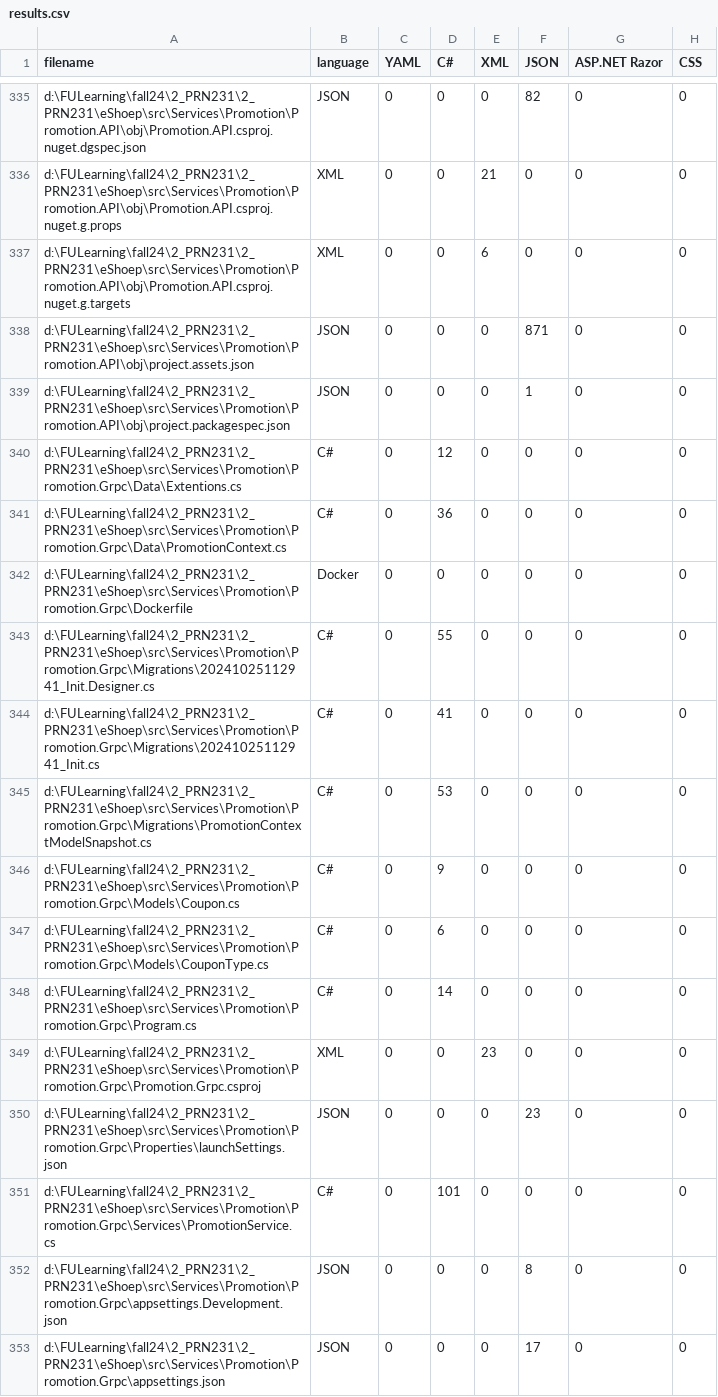
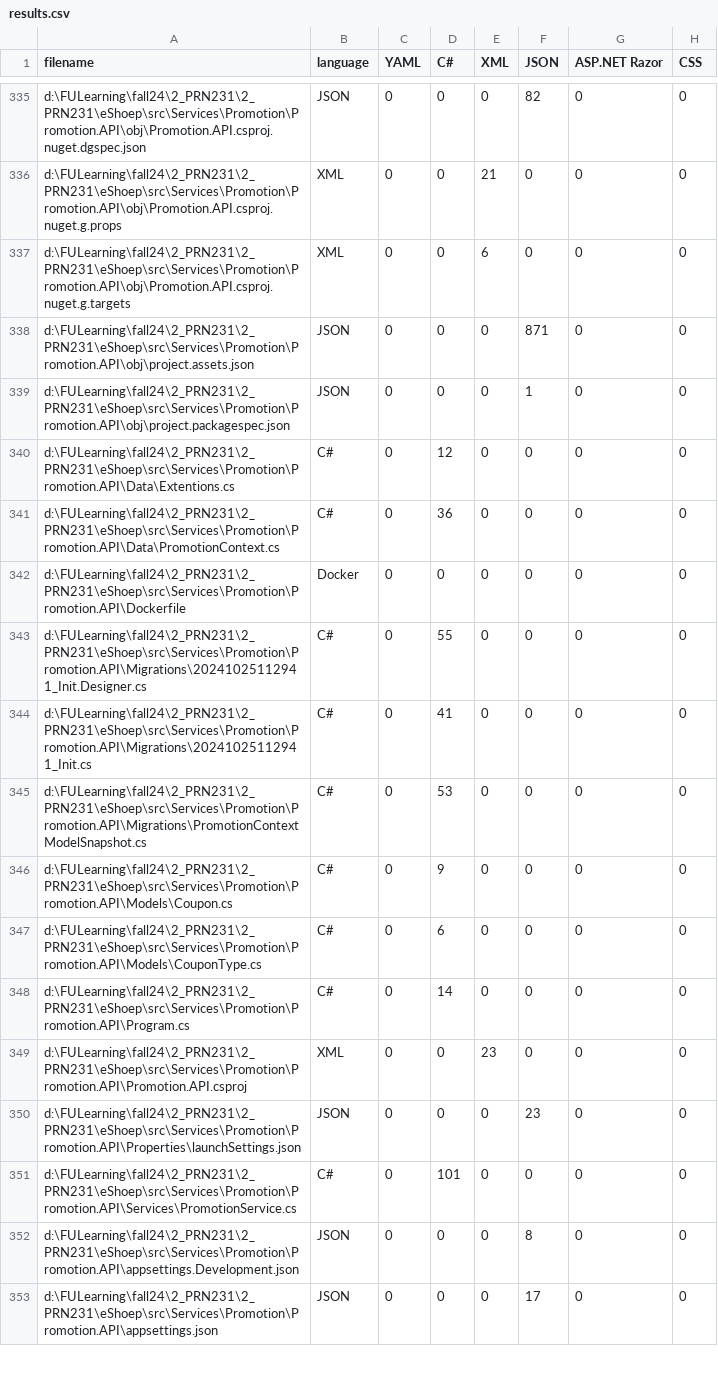
Before and after one commit to DaxDVN/eShoep, a CSV file: src/.VSCodeCounter/2024-10-29_12-06-09/results.csv, drawn as a sheet; only a part is shown, gaps mark what is left out; the diff covers the shown part only; the diff names each change by its address in the sheet, - before the commit and + after, or states it on an @@ line.

Commit message:
Rename Promotion project

```diff
--- a/src/.VSCodeCounter/2024-10-29_12-06-09/results.csv
+++ b/src/.VSCodeCounter/2024-10-29_12-06-09/results.csv
-A340 (filename): d:\FULearning\fall24\2_PRN231\2_PRN231\eShoep\src\Services\Promotion\Promotion.Grpc\Data\Extentions.cs
+A340 (filename): d:\FULearning\fall24\2_PRN231\2_PRN231\eShoep\src\Services\Promotion\Promotion.API\Data\Extentions.cs
-A341 (filename): d:\FULearning\fall24\2_PRN231\2_PRN231\eShoep\src\Services\Promotion\Promotion.Grpc\Data\PromotionContext.cs
+A341 (filename): d:\FULearning\fall24\2_PRN231\2_PRN231\eShoep\src\Services\Promotion\Promotion.API\Data\PromotionContext.cs
-A342 (filename): d:\FULearning\fall24\2_PRN231\2_PRN231\eShoep\src\Services\Promotion\Promotion.Grpc\Dockerfile
+A342 (filename): d:\FULearning\fall24\2_PRN231\2_PRN231\eShoep\src\Services\Promotion\Promotion.API\Dockerfile
-A343 (filename): d:\FULearning\fall24\2_PRN231\2_PRN231\eShoep\src\Services\Promotion\Promotion.Grpc\Migrations\20241025112941_Init.Designer.cs
+A343 (filename): d:\FULearning\fall24\2_PRN231\2_PRN231\eShoep\src\Services\Promotion\Promotion.API\Migrations\20241025112941_Init.Designer.cs
-A344 (filename): d:\FULearning\fall24\2_PRN231\2_PRN231\eShoep\src\Services\Promotion\Promotion.Grpc\Migrations\20241025112941_Init.cs
+A344 (filename): d:\FULearning\fall24\2_PRN231\2_PRN231\eShoep\src\Services\Promotion\Promotion.API\Migrations\20241025112941_Init.cs
-A345 (filename): d:\FULearning\fall24\2_PRN231\2_PRN231\eShoep\src\Services\Promotion\Promotion.Grpc\Migrations\PromotionContextModelSnapshot.cs
+A345 (filename): d:\FULearning\fall24\2_PRN231\2_PRN231\eShoep\src\Services\Promotion\Promotion.API\Migrations\PromotionContextModelSnapshot.cs
-A346 (filename): d:\FULearning\fall24\2_PRN231\2_PRN231\eShoep\src\Services\Promotion\Promotion.Grpc\Models\Coupon.cs
+A346 (filename): d:\FULearning\fall24\2_PRN231\2_PRN231\eShoep\src\Services\Promotion\Promotion.API\Models\Coupon.cs
-A347 (filename): d:\FULearning\fall24\2_PRN231\2_PRN231\eShoep\src\Services\Promotion\Promotion.Grpc\Models\CouponType.cs
+A347 (filename): d:\FULearning\fall24\2_PRN231\2_PRN231\eShoep\src\Services\Promotion\Promotion.API\Models\CouponType.cs
-A348 (filename): d:\FULearning\fall24\2_PRN231\2_PRN231\eShoep\src\Services\Promotion\Promotion.Grpc\Program.cs
+A348 (filename): d:\FULearning\fall24\2_PRN231\2_PRN231\eShoep\src\Services\Promotion\Promotion.API\Program.cs
-A349 (filename): d:\FULearning\fall24\2_PRN231\2_PRN231\eShoep\src\Services\Promotion\Promotion.Grpc\Promotion.Grpc.csproj
+A349 (filename): d:\FULearning\fall24\2_PRN231\2_PRN231\eShoep\src\Services\Promotion\Promotion.API\Promotion.API.csproj
-A350 (filename): d:\FULearning\fall24\2_PRN231\2_PRN231\eShoep\src\Services\Promotion\Promotion.Grpc\Properties\launchSettings.json
+A350 (filename): d:\FULearning\fall24\2_PRN231\2_PRN231\eShoep\src\Services\Promotion\Promotion.API\Properties\launchSettings.json
-A351 (filename): d:\FULearning\fall24\2_PRN231\2_PRN231\eShoep\src\Services\Promotion\Promotion.Grpc\Services\PromotionService.cs
+A351 (filename): d:\FULearning\fall24\2_PRN231\2_PRN231\eShoep\src\Services\Promotion\Promotion.API\Services\PromotionService.cs
-A352 (filename): d:\FULearning\fall24\2_PRN231\2_PRN231\eShoep\src\Services\Promotion\Promotion.Grpc\appsettings.Development.json
+A352 (filename): d:\FULearning\fall24\2_PRN231\2_PRN231\eShoep\src\Services\Promotion\Promotion.API\appsettings.Development.json
-A353 (filename): d:\FULearning\fall24\2_PRN231\2_PRN231\eShoep\src\Services\Promotion\Promotion.Grpc\appsettings.json
+A353 (filename): d:\FULearning\fall24\2_PRN231\2_PRN231\eShoep\src\Services\Promotion\Promotion.API\appsettings.json
```
Also changed, not shown: 20 edited cells elsewhere in this file, 27 other files.
